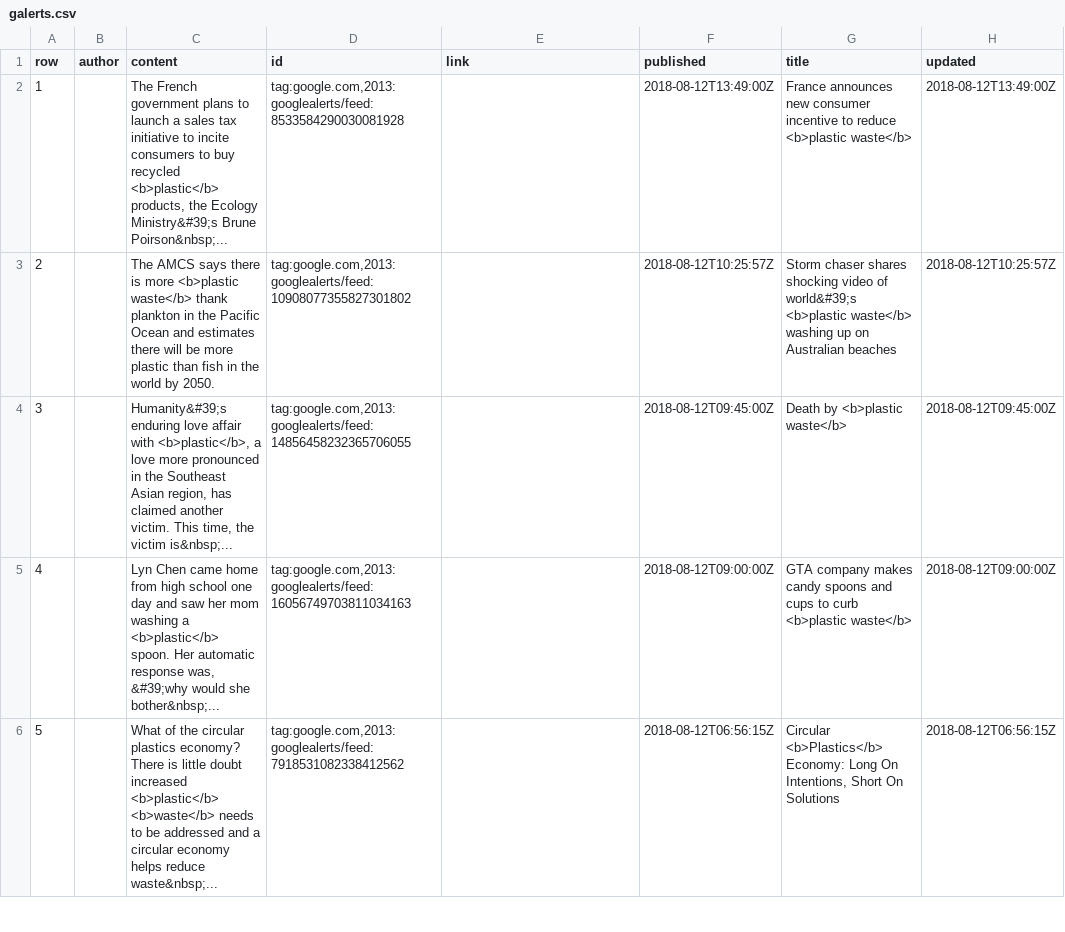
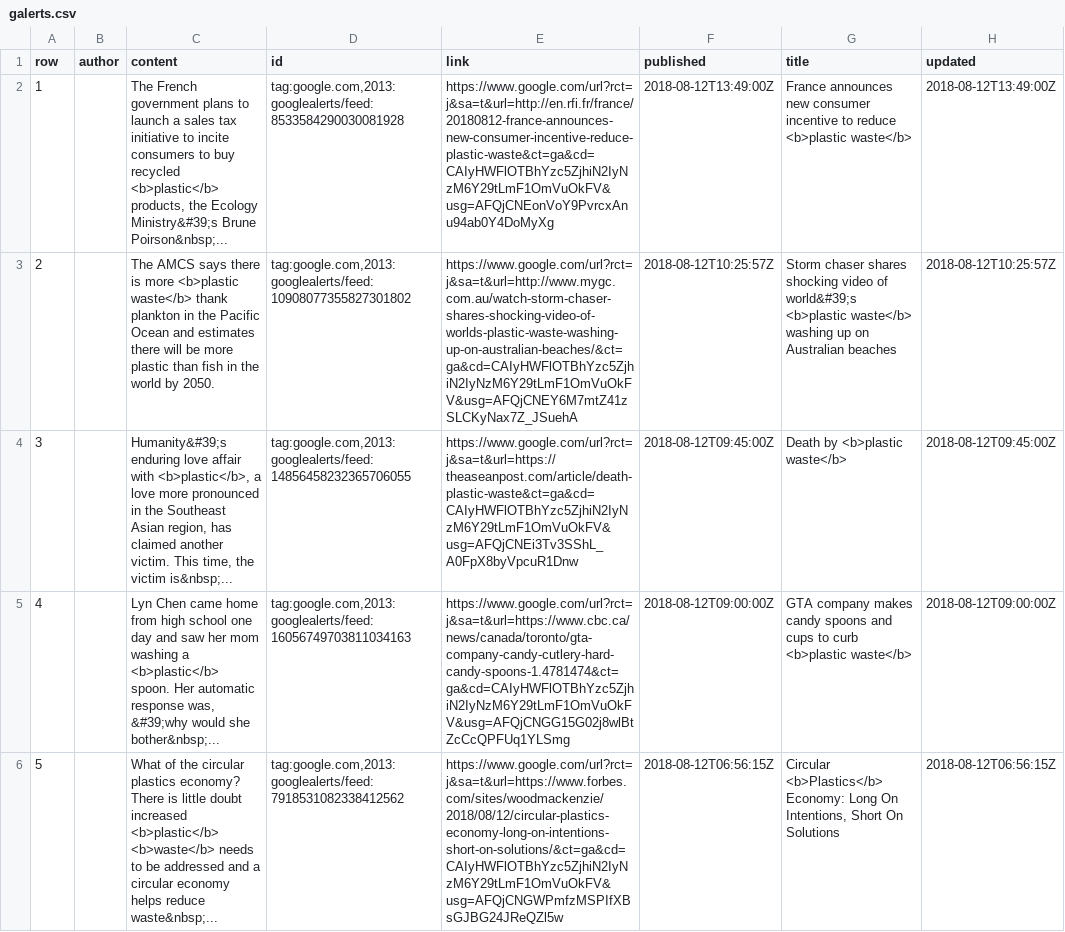
Before and after one commit to mrjoh3/plastic, a CSV file: data/galerts.csv, drawn as a sheet; only a part is shown; the diff covers the shown part only; the diff names each change by its address in the sheet, - before the commit and + after, or states it on an @@ line.

Commit message:
fixed missing link

```diff
--- a/data/galerts.csv
+++ b/data/galerts.csv
-E2 (link): (empty)
+E2 (link): https://www.google.com/url?rct=j&sa=t&url=http://en.rfi.fr/france/20180812-france-announces-new-consumer-incentive-reduce-plastic-waste&ct=ga&cd=CAIyHWFlOTBhYzc5ZjhiN2IyNzM6Y29tLmF1OmVuOkFV&usg=AFQjCNEonVoY9PvrcxAnu94ab0Y4DoMyXg
-E3 (link): (empty)
+E3 (link): https://www.google.com/url?rct=j&sa=t&url=http://www.mygc.com.au/watch-storm-chaser-shares-shocking-video-of-worlds-plastic-waste-washing-up-on-australian-beaches/&ct=ga&cd=CAIyHWFlOTBhYzc5ZjhiN2IyNzM6Y29tLmF1OmVuOkFV&usg=AFQjCNEY6M7mtZ41zSLCKyNax7Z_JSuehA
-E4 (link): (empty)
+E4 (link): https://www.google.com/url?rct=j&sa=t&url=https://theaseanpost.com/article/death-plastic-waste&ct=ga&cd=CAIyHWFlOTBhYzc5ZjhiN2IyNzM6Y29tLmF1OmVuOkFV&usg=AFQjCNEi3Tv3SShL_A0FpX8byVpcuR1Dnw
-E5 (link): (empty)
+E5 (link): https://www.google.com/url?rct=j&sa=t&url=https://www.cbc.ca/news/canada/toronto/gta-company-candy-cutlery-hard-candy-spoons-1.4781474&ct=ga&cd=CAIyHWFlOTBhYzc5ZjhiN2IyNzM6Y29tLmF1OmVuOkFV&usg=AFQjCNGG15G02j8wlBtZcCcQPFUq1YLSmg
-E6 (link): (empty)
+E6 (link): https://www.google.com/url?rct=j&sa=t&url=https://www.forbes.com/sites/woodmackenzie/2018/08/12/circular-plastics-economy-long-on-intentions-short-on-solutions/&ct=ga&cd=CAIyHWFlOTBhYzc5ZjhiN2IyNzM6Y29tLmF1OmVuOkFV&usg=AFQjCNGWPmfzMSPIfXBsGJBG24JReQZl5w
```
Also changed, not shown: 15 edited cells elsewhere in this file, 1 other file.
